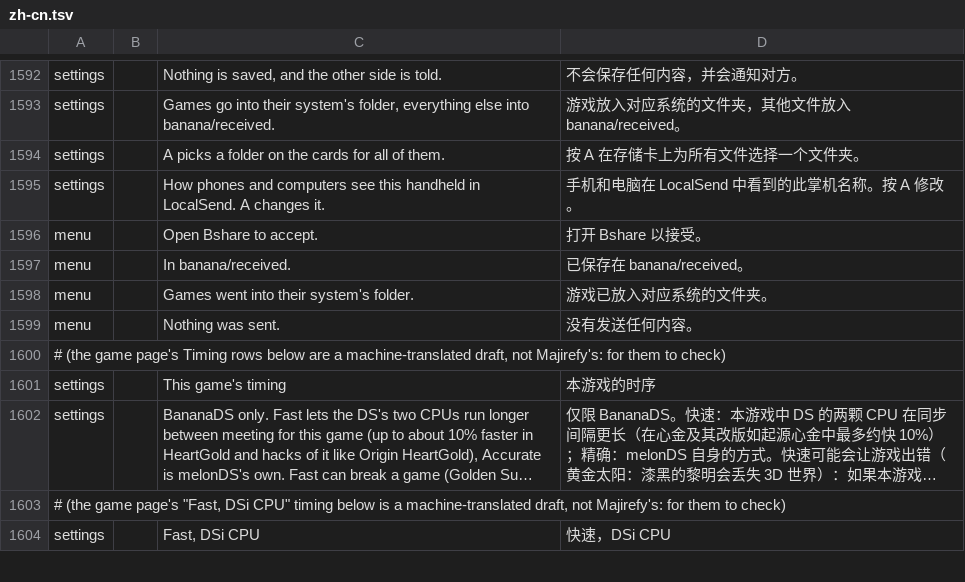
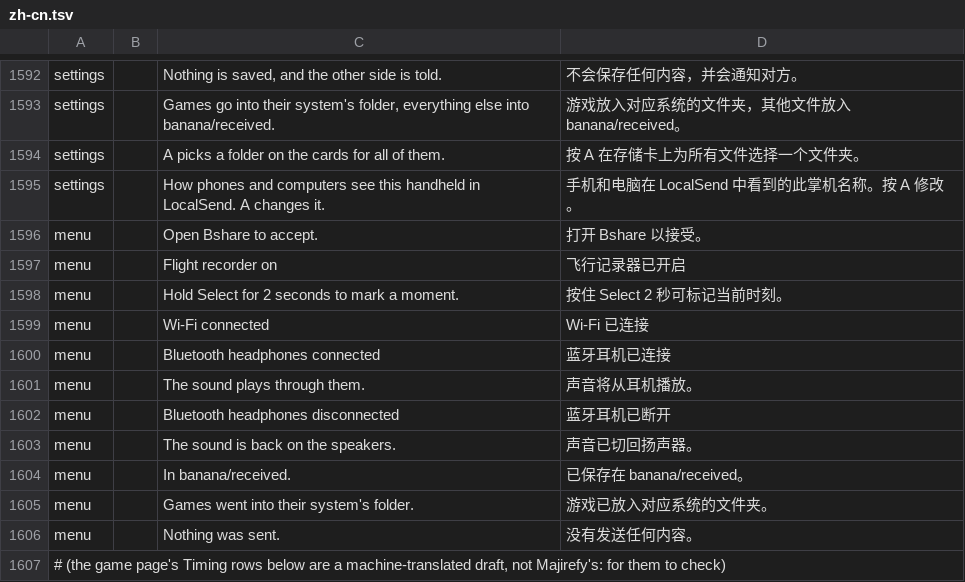
Before and after one commit to JorreFog/BananaLinux, a TSV file: ui/assets/lang/zh-cn.tsv, drawn as a sheet; only a part is shown, gaps mark what is left out; the shorter side is filled out with more unchanged rows; long unchanged cells end in ….

```diff
--- a/ui/assets/lang/zh-cn.tsv
+++ b/ui/assets/lang/zh-cn.tsv
@@ -1596,2 +1596,9 @@ settings		How phones and computers see this handheld in LocalSend. A changes it.
 menu		Open Bshare to accept.	打开 Bshare 以接受。
+menu		Flight recorder on	飞行记录器已开启
+menu		Hold Select for 2 seconds to mark a moment.	按住 Select 2 秒可标记当前时刻。
+menu		Wi-Fi connected	Wi-Fi 已连接
+menu		Bluetooth headphones connected	蓝牙耳机已连接
+menu		The sound plays through them.	声音将从耳机播放。
+menu		Bluetooth headphones disconnected	蓝牙耳机已断开
+menu		The sound is back on the speakers.	声音已切回扬声器。
 menu		In banana/received.	已保存在 banana/received。
```
Also changed, not shown: ui/assets/lang/es.tsv, ui/assets/lang/fi.tsv, 9 other files.
